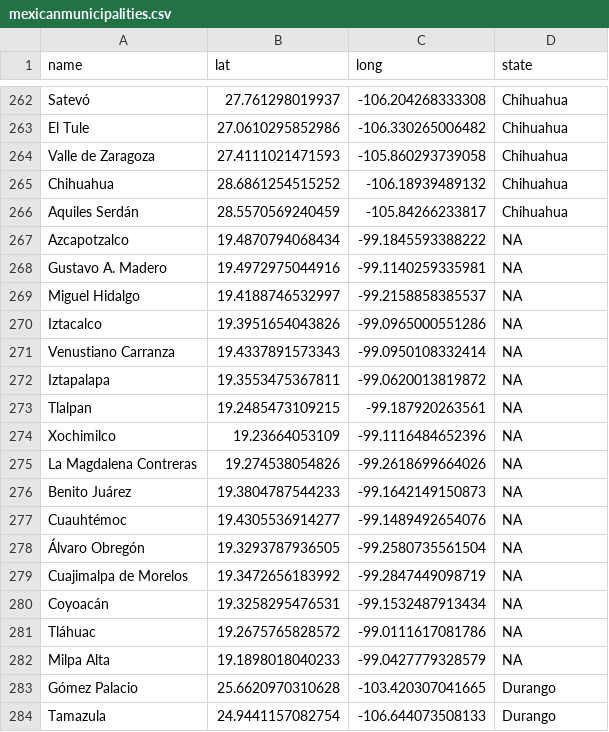
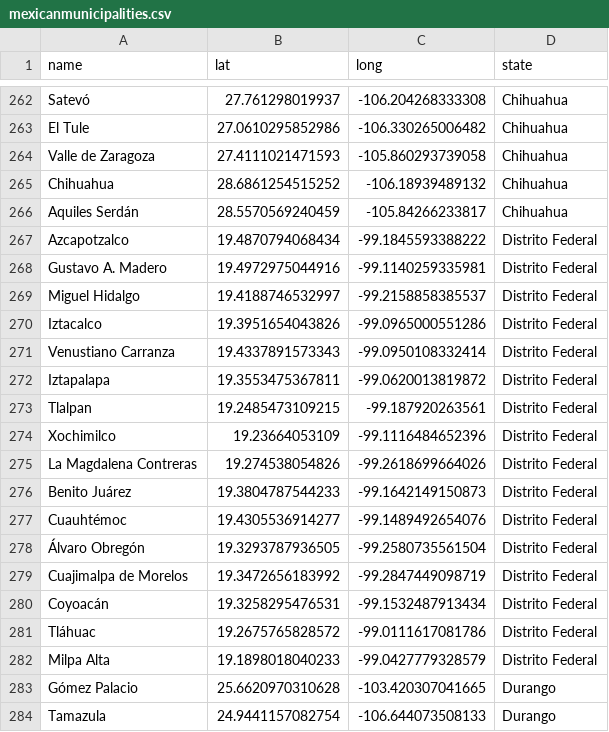
Before and after one commit to charcoalcharts/charcoalcharts.github.io, a CSV file: data/mexicanmunicipalities.csv, drawn as a sheet; only a part is shown, gaps mark what is left out.

Commit message:
Add files via upload

```diff
--- a/data/mexicanmunicipalities.csv
+++ b/data/mexicanmunicipalities.csv
@@ -266,18 +266,18 @@
 "Aquiles Serdán",28.5570569240459,-105.84266233817,"Chihuahua"
-"Azcapotzalco",19.4870794068434,-99.1845593388222,NA
-"Gustavo A. Madero",19.4972975044916,-99.1140259335981,NA
-"Miguel Hidalgo",19.4188746532997,-99.2158858385537,NA
-"Iztacalco",19.3951654043826,-99.0965000551286,NA
-"Venustiano Carranza",19.4337891573343,-99.0950108332414,NA
-"Iztapalapa",19.3553475367811,-99.0620013819872,NA
-"Tlalpan",19.2485473109215,-99.187920263561,NA
-"Xochimilco",19.23664053109,-99.1116484652396,NA
-"La Magdalena Contreras",19.274538054826,-99.2618699664026,NA
-"Benito Juárez",19.3804787544233,-99.1642149150873,NA
-"Cuauhtémoc",19.4305536914277,-99.1489492654076,NA
-"Álvaro Obregón",19.3293787936505,-99.2580735561504,NA
-"Cuajimalpa de Morelos",19.3472656183992,-99.2847449098719,NA
-"Coyoacán",19.3258295476531,-99.1532487913434,NA
-"Tláhuac",19.2675765828572,-99.0111617081786,NA
-"Milpa Alta",19.1898018040233,-99.0427779328579,NA
+"Azcapotzalco",19.4870794068434,-99.1845593388222,"Distrito Federal"
+"Gustavo A. Madero",19.4972975044916,-99.1140259335981,"Distrito Federal"
+"Miguel Hidalgo",19.4188746532997,-99.2158858385537,"Distrito Federal"
+"Iztacalco",19.3951654043826,-99.0965000551286,"Distrito Federal"
+"Venustiano Carranza",19.4337891573343,-99.0950108332414,"Distrito Federal"
+"Iztapalapa",19.3553475367811,-99.0620013819872,"Distrito Federal"
+"Tlalpan",19.2485473109215,-99.187920263561,"Distrito Federal"
+"Xochimilco",19.23664053109,-99.1116484652396,"Distrito Federal"
+"La Magdalena Contreras",19.274538054826,-99.2618699664026,"Distrito Federal"
+"Benito Juárez",19.3804787544233,-99.1642149150873,"Distrito Federal"
+"Cuauhtémoc",19.4305536914277,-99.1489492654076,"Distrito Federal"
+"Álvaro Obregón",19.3293787936505,-99.2580735561504,"Distrito Federal"
+"Cuajimalpa de Morelos",19.3472656183992,-99.2847449098719,"Distrito Federal"
+"Coyoacán",19.3258295476531,-99.1532487913434,"Distrito Federal"
+"Tláhuac",19.2675765828572,-99.0111617081786,"Distrito Federal"
+"Milpa Alta",19.1898018040233,-99.0427779328579,"Distrito Federal"
 "Gómez Palacio",25.6620970310628,-103.420307041665,"Durango"
```
